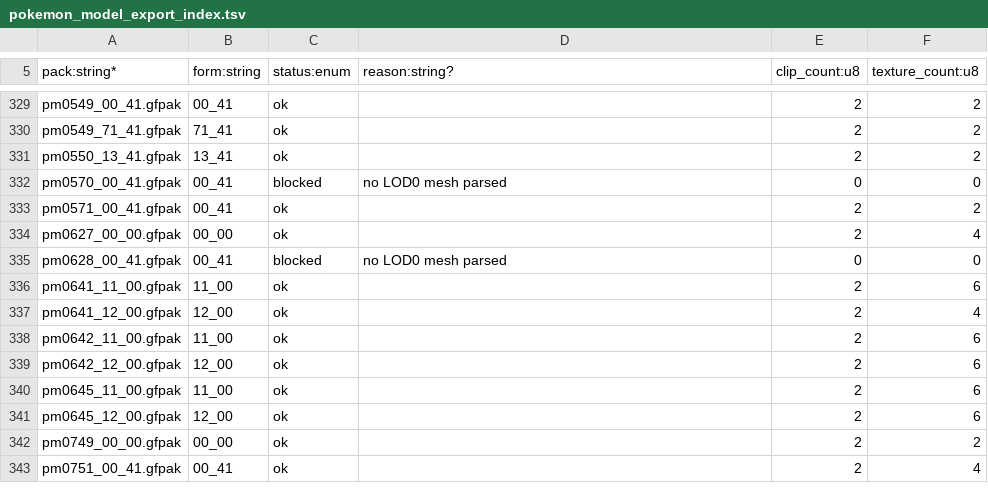
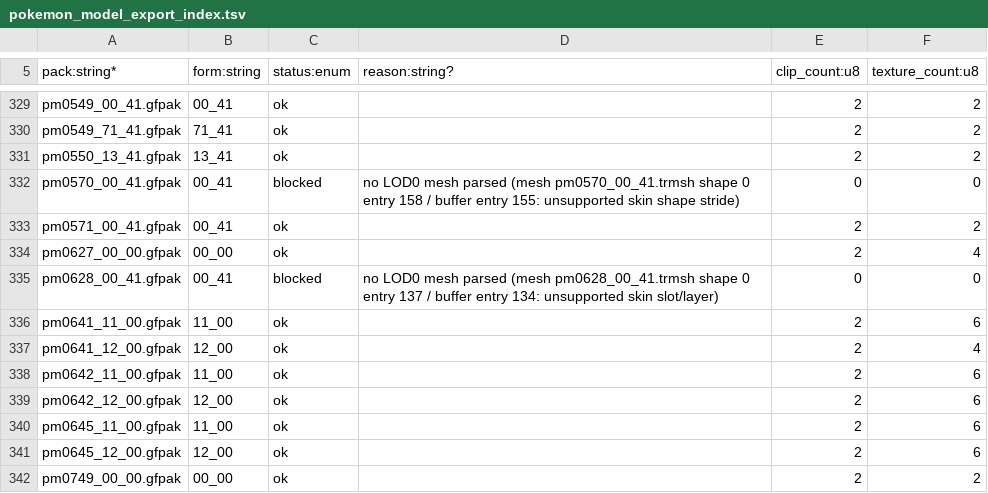
Before and after one commit to NicoRuedaA/project-arceus, a TSV file: data/pokemon_model_export_index.tsv, drawn as a sheet; only a part is shown, gaps mark what is left out; the shorter side is filled out with more unchanged rows.

Commit message:
chore(data): record blocked reasons with mesh diagnostics

```diff
--- a/data/pokemon_model_export_index.tsv
+++ b/data/pokemon_model_export_index.tsv
@@ -331,6 +331,6 @@ pm0549_71_41.gfpak	71_41	ok		2	2
 pm0550_13_41.gfpak	13_41	ok		2	2
-pm0570_00_41.gfpak	00_41	blocked	no LOD0 mesh parsed	0	0
+pm0570_00_41.gfpak	00_41	blocked	no LOD0 mesh parsed (mesh pm0570_00_41.trmsh shape 0 entry 158 / buffer entry 155: unsupported skin shape stride)	0	0
 pm0571_00_41.gfpak	00_41	ok		2	2
 pm0627_00_00.gfpak	00_00	ok		2	4
-pm0628_00_41.gfpak	00_41	blocked	no LOD0 mesh parsed	0	0
+pm0628_00_41.gfpak	00_41	blocked	no LOD0 mesh parsed (mesh pm0628_00_41.trmsh shape 0 entry 137 / buffer entry 134: unsupported skin slot/layer)	0	0
 pm0641_11_00.gfpak	11_00	ok		2	6
```
Also changed, not shown: 1 other file.
